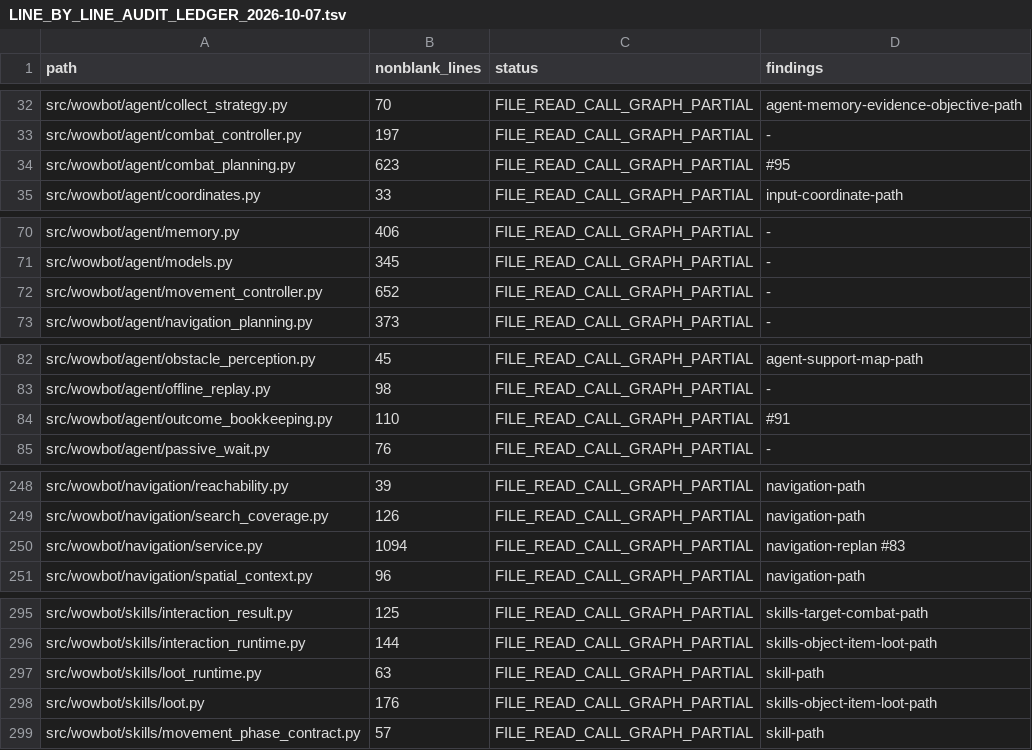
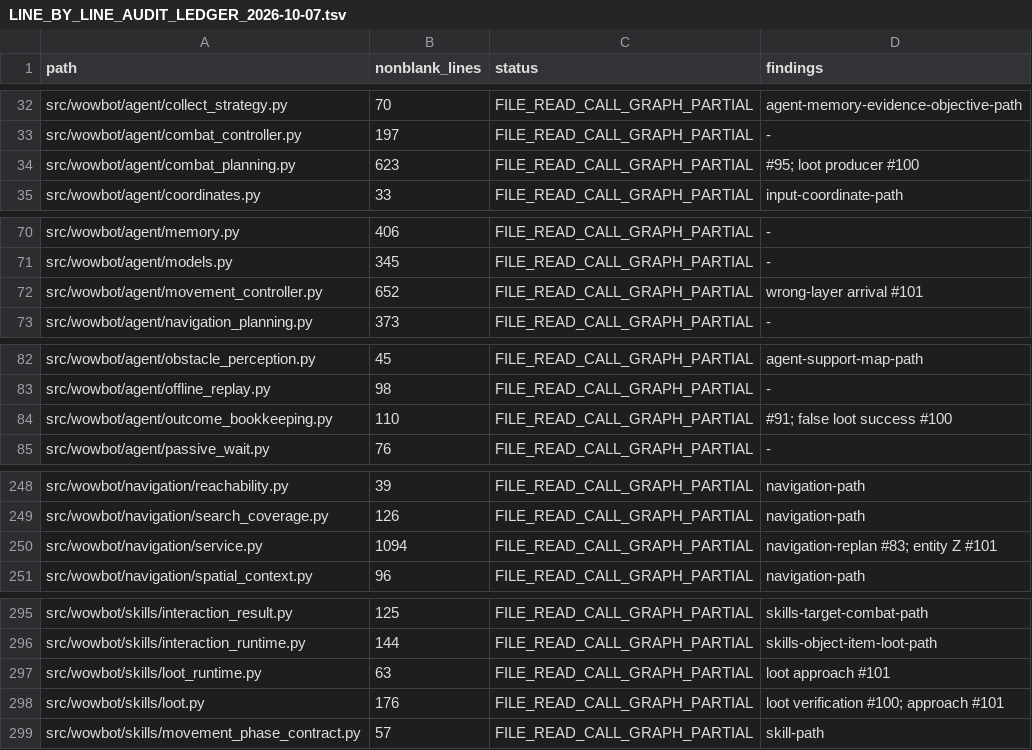
Before and after one commit to jani9921/Wowbot, a TSV file: docs/LINE_BY_LINE_AUDIT_LEDGER_2026-10-07.tsv, drawn as a sheet; only a part is shown, gaps mark what is left out; the diff covers the shown part only.

Commit message:
Audit loot verification and entity Z approach

```diff
--- a/docs/LINE_BY_LINE_AUDIT_LEDGER_2026-10-07.tsv
+++ b/docs/LINE_BY_LINE_AUDIT_LEDGER_2026-10-07.tsv
@@ -33,3 +33,3 @@ src/wowbot/agent/collect_strategy.py	70	FILE_READ_CALL_GRAPH_PARTIAL	agent-memor
 src/wowbot/agent/combat_controller.py	197	FILE_READ_CALL_GRAPH_PARTIAL	-
-src/wowbot/agent/combat_planning.py	623	FILE_READ_CALL_GRAPH_PARTIAL	#95
+src/wowbot/agent/combat_planning.py	623	FILE_READ_CALL_GRAPH_PARTIAL	#95; loot producer #100
 src/wowbot/agent/coordinates.py	33	FILE_READ_CALL_GRAPH_PARTIAL	input-coordinate-path
@@ -71,3 +71,3 @@ src/wowbot/agent/memory.py	406	FILE_READ_CALL_GRAPH_PARTIAL	-
 src/wowbot/agent/models.py	345	FILE_READ_CALL_GRAPH_PARTIAL	-
-src/wowbot/agent/movement_controller.py	652	FILE_READ_CALL_GRAPH_PARTIAL	-
+src/wowbot/agent/movement_controller.py	652	FILE_READ_CALL_GRAPH_PARTIAL	wrong-layer arrival #101
 src/wowbot/agent/navigation_planning.py	373	FILE_READ_CALL_GRAPH_PARTIAL	-
@@ -83,3 +83,3 @@ src/wowbot/agent/obstacle_perception.py	45	FILE_READ_CALL_GRAPH_PARTIAL	agent-su
 src/wowbot/agent/offline_replay.py	98	FILE_READ_CALL_GRAPH_PARTIAL	-
-src/wowbot/agent/outcome_bookkeeping.py	110	FILE_READ_CALL_GRAPH_PARTIAL	#91
+src/wowbot/agent/outcome_bookkeeping.py	110	FILE_READ_CALL_GRAPH_PARTIAL	#91; false loot success #100
 src/wowbot/agent/passive_wait.py	76	FILE_READ_CALL_GRAPH_PARTIAL	-
@@ -249,3 +249,3 @@ src/wowbot/navigation/reachability.py	39	FILE_READ_CALL_GRAPH_PARTIAL	navigation
 src/wowbot/navigation/search_coverage.py	126	FILE_READ_CALL_GRAPH_PARTIAL	navigation-path
-src/wowbot/navigation/service.py	1094	FILE_READ_CALL_GRAPH_PARTIAL	navigation-replan #83
+src/wowbot/navigation/service.py	1094	FILE_READ_CALL_GRAPH_PARTIAL	navigation-replan #83; entity Z #101
 src/wowbot/navigation/spatial_context.py	96	FILE_READ_CALL_GRAPH_PARTIAL	navigation-path
@@ -296,4 +296,4 @@ src/wowbot/skills/interaction_result.py	125	FILE_READ_CALL_GRAPH_PARTIAL	skills-
 src/wowbot/skills/interaction_runtime.py	144	FILE_READ_CALL_GRAPH_PARTIAL	skills-object-item-loot-path
-src/wowbot/skills/loot_runtime.py	63	FILE_READ_CALL_GRAPH_PARTIAL	skill-path
-src/wowbot/skills/loot.py	176	FILE_READ_CALL_GRAPH_PARTIAL	skills-object-item-loot-path
+src/wowbot/skills/loot_runtime.py	63	FILE_READ_CALL_GRAPH_PARTIAL	loot approach #101
+src/wowbot/skills/loot.py	176	FILE_READ_CALL_GRAPH_PARTIAL	loot verification #100; approach #101
 src/wowbot/skills/movement_phase_contract.py	57	FILE_READ_CALL_GRAPH_PARTIAL	skill-path
```
Also changed, not shown: 1 edited cell elsewhere in this file, 1 other file.
